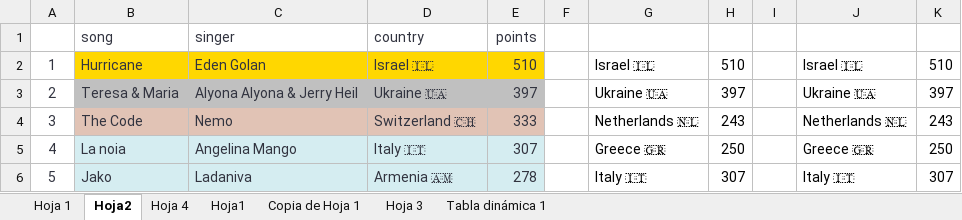
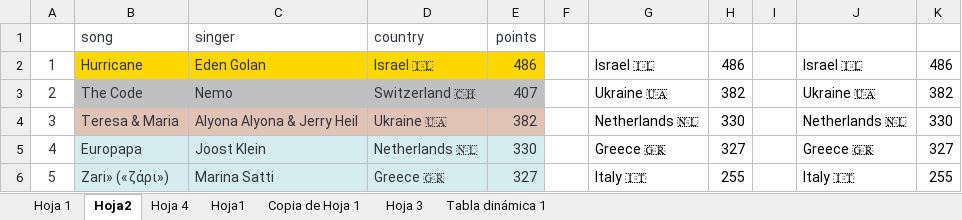
Before and after one commit to AdrianCiges/Eurovision_Game_Streamlit, an Excel workbook: data/prueba_predicc_dia_dia.xlsx, sheet Hoja2, drawn as a sheet; only a part is shown; values as stored, in another font and other column widths than the file's, no borders; the diff covers the shown part only; the diff names each change by its address in the sheet, - before the commit and + after, or states it on an @@ line.

Commit message:
Add files via upload

```diff
--- a/data/prueba_predicc_dia_dia.xlsx (sheet Hoja2)
+++ b/data/prueba_predicc_dia_dia.xlsx (sheet Hoja2)
-E2: 510
+E2: 486
-H2: 510
+H2: 486
-K2: 510
+K2: 486
-B3: Teresa & Maria
+B3: The Code
-C3: Alyona Alyona & Jerry Heil
+C3: Nemo
-D3: Ukraine 🇺🇦
+D3: Switzerland 🇨🇭
-E3: 397
+E3: 407
-H3: 397
+H3: 382
-K3: 397
+K3: 382
-B4: The Code
+B4: Teresa & Maria
-C4: Nemo
+C4: Alyona Alyona & Jerry Heil
-D4: Switzerland 🇨🇭
+D4: Ukraine 🇺🇦
-E4: 333
+E4: 382
-H4: 243
+H4: 330
-K4: 243
+K4: 330
-B5: La noia
+B5: Europapa
-C5: Angelina Mango
+C5: Joost Klein
-D5: Italy 🇮🇹
+D5: Netherlands 🇳🇱
-E5: 307
+E5: 330
-H5: 250
+H5: 327
-K5: 250
+K5: 327
-B6: Jako
+B6: Zari» («ζάρι»)
-C6: Ladaniva
+C6: Marina Satti
-D6: Armenia 🇦🇲
+D6: Greece 🇬🇷
-E6: 278
+E6: 327
-H6: 307
+H6: 255
-K6: 307
+K6: 255
```
Also changed, not shown: 143 edited cells and cell formats elsewhere in this sheet, sheet Hoja 1.
